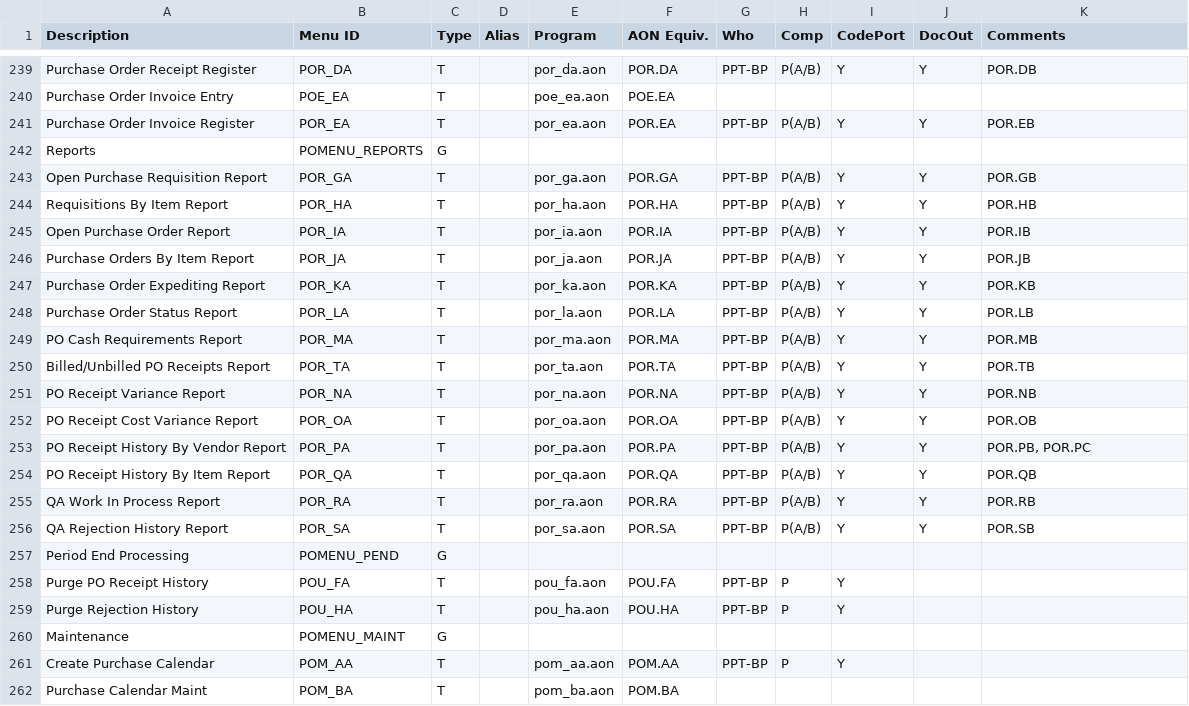
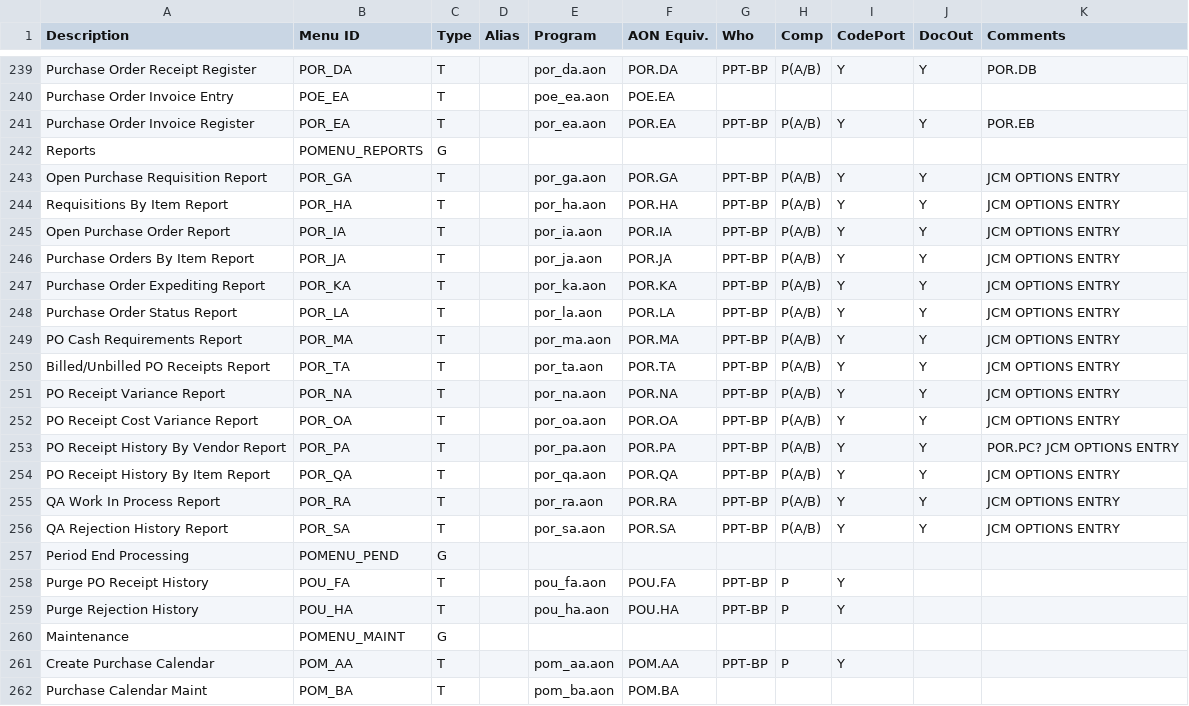
Before and after one commit to nmlynx/AddonSoftware, a CSV file: docs/addon_project_tasks.csv, drawn as a sheet; only a part is shown, gaps mark what is left out.

Commit message:
JCM: Enter work in progress.

```diff
--- a/docs/addon_project_tasks.csv
+++ b/docs/addon_project_tasks.csv
@@ -242,16 +242,16 @@ Purchase Order Invoice Register,POR_EA,T,,por_ea.aon,POR.EA,PPT-BP,P(A/B),Y,Y,PO
 Reports,POMENU_REPORTS,G,,,,,,,,
-Open Purchase Requisition Report,POR_GA,T,,por_ga.aon,POR.GA,PPT-BP,P(A/B),Y,Y,POR.GB
-Requisitions By Item Report,POR_HA,T,,por_ha.aon,POR.HA,PPT-BP,P(A/B),Y,Y,POR.HB
-Open Purchase Order Report,POR_IA,T,,por_ia.aon,POR.IA,PPT-BP,P(A/B),Y,Y,POR.IB
-Purchase Orders By Item Report,POR_JA,T,,por_ja.aon,POR.JA,PPT-BP,P(A/B),Y,Y,POR.JB
-Purchase Order Expediting Report,POR_KA,T,,por_ka.aon,POR.KA,PPT-BP,P(A/B),Y,Y,POR.KB
-Purchase Order Status Report,POR_LA,T,,por_la.aon,POR.LA,PPT-BP,P(A/B),Y,Y,POR.LB
-PO Cash Requirements Report,POR_MA,T,,por_ma.aon,POR.MA,PPT-BP,P(A/B),Y,Y,POR.MB
-Billed/Unbilled PO Receipts Report,POR_TA,T,,por_ta.aon,POR.TA,PPT-BP,P(A/B),Y,Y,POR.TB
-PO Receipt Variance Report,POR_NA,T,,por_na.aon,POR.NA,PPT-BP,P(A/B),Y,Y,POR.NB
-PO Receipt Cost Variance Report,POR_OA,T,,por_oa.aon,POR.OA,PPT-BP,P(A/B),Y,Y,POR.OB
-PO Receipt History By Vendor Report,POR_PA,T,,por_pa.aon,POR.PA,PPT-BP,P(A/B),Y,Y,"POR.PB, POR.PC"
-PO Receipt History By Item Report,POR_QA,T,,por_qa.aon,POR.QA,PPT-BP,P(A/B),Y,Y,POR.QB
-QA Work In Process Report,POR_RA,T,,por_ra.aon,POR.RA,PPT-BP,P(A/B),Y,Y,POR.RB
-QA Rejection History Report,POR_SA,T,,por_sa.aon,POR.SA,PPT-BP,P(A/B),Y,Y,POR.SB
+Open Purchase Requisition Report,POR_GA,T,,por_ga.aon,POR.GA,PPT-BP,P(A/B),Y,Y,JCM OPTIONS ENTRY
+Requisitions By Item Report,POR_HA,T,,por_ha.aon,POR.HA,PPT-BP,P(A/B),Y,Y,JCM OPTIONS ENTRY
+Open Purchase Order Report,POR_IA,T,,por_ia.aon,POR.IA,PPT-BP,P(A/B),Y,Y,JCM OPTIONS ENTRY
+Purchase Orders By Item Report,POR_JA,T,,por_ja.aon,POR.JA,PPT-BP,P(A/B),Y,Y,JCM OPTIONS ENTRY
+Purchase Order Expediting Report,POR_KA,T,,por_ka.aon,POR.KA,PPT-BP,P(A/B),Y,Y,JCM OPTIONS ENTRY
+Purchase Order Status Report,POR_LA,T,,por_la.aon,POR.LA,PPT-BP,P(A/B),Y,Y,JCM OPTIONS ENTRY
+PO Cash Requirements Report,POR_MA,T,,por_ma.aon,POR.MA,PPT-BP,P(A/B),Y,Y,JCM OPTIONS ENTRY
+Billed/Unbilled PO Receipts Report,POR_TA,T,,por_ta.aon,POR.TA,PPT-BP,P(A/B),Y,Y,JCM OPTIONS ENTRY
+PO Receipt Variance Report,POR_NA,T,,por_na.aon,POR.NA,PPT-BP,P(A/B),Y,Y,JCM OPTIONS ENTRY
+PO Receipt Cost Variance Report,POR_OA,T,,por_oa.aon,POR.OA,PPT-BP,P(A/B),Y,Y,JCM OPTIONS ENTRY
+PO Receipt History By Vendor Report,POR_PA,T,,por_pa.aon,POR.PA,PPT-BP,P(A/B),Y,Y,POR.PC? JCM OPTIONS ENTRY
+PO Receipt History By Item Report,POR_QA,T,,por_qa.aon,POR.QA,PPT-BP,P(A/B),Y,Y,JCM OPTIONS ENTRY
+QA Work In Process Report,POR_RA,T,,por_ra.aon,POR.RA,PPT-BP,P(A/B),Y,Y,JCM OPTIONS ENTRY
+QA Rejection History Report,POR_SA,T,,por_sa.aon,POR.SA,PPT-BP,P(A/B),Y,Y,JCM OPTIONS ENTRY
 Period End Processing,POMENU_PEND,G,,,,,,,,
```
